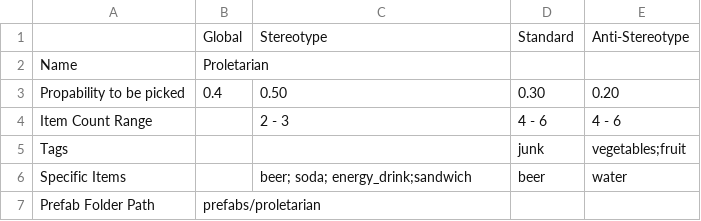
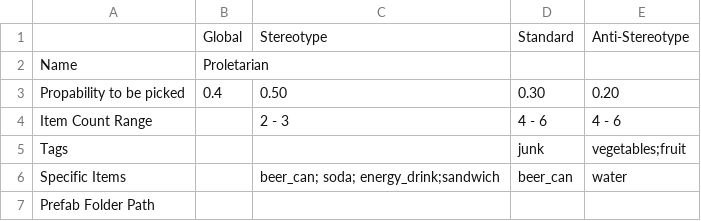
Before and after one commit to josefwho/Till, a CSV file: Assets/Resources/Spreadsheets/CustomerProfiles/Customer Profiles - Proletarian.csv, drawn as a sheet.

```diff
--- a/Assets/Resources/Spreadsheets/CustomerProfiles/Customer Profiles - Proletarian.csv
+++ b/Assets/Resources/Spreadsheets/CustomerProfiles/Customer Profiles - Proletarian.csv
@@ -5,3 +5,3 @@ Item Count Range,,2 - 3,4 - 6,4 - 6
 Tags,,,junk,vegetables;fruit
-Specific Items,,beer; soda; energy_drink;sandwich,beer,water
-Prefab Folder Path,prefabs/proletarian,,,
+Specific Items,,beer_can; soda; energy_drink;sandwich,beer_can,water
+Prefab Folder Path,,,,
```
Also changed, not shown: Assets/Resources/Spreadsheets/CustomerProfiles/Customer Profiles - Family.csv, Assets/Resources/Spreadsheets/CustomerProfiles/Customer Profiles - Hippie.csv, 1 other file.
